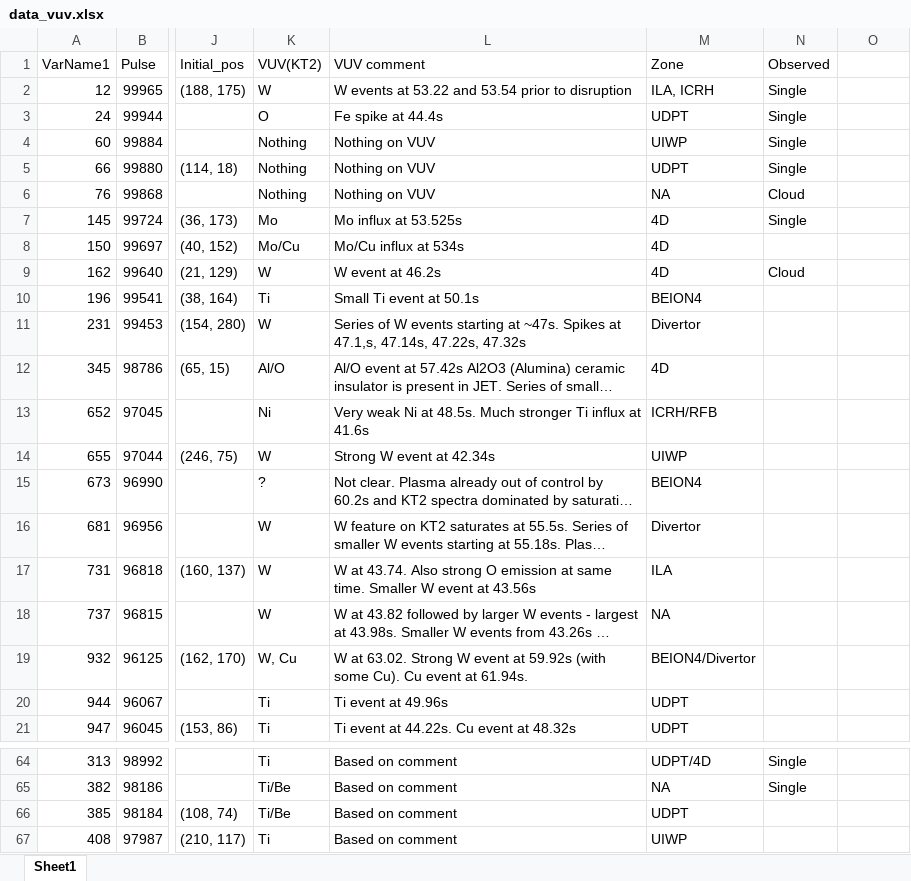
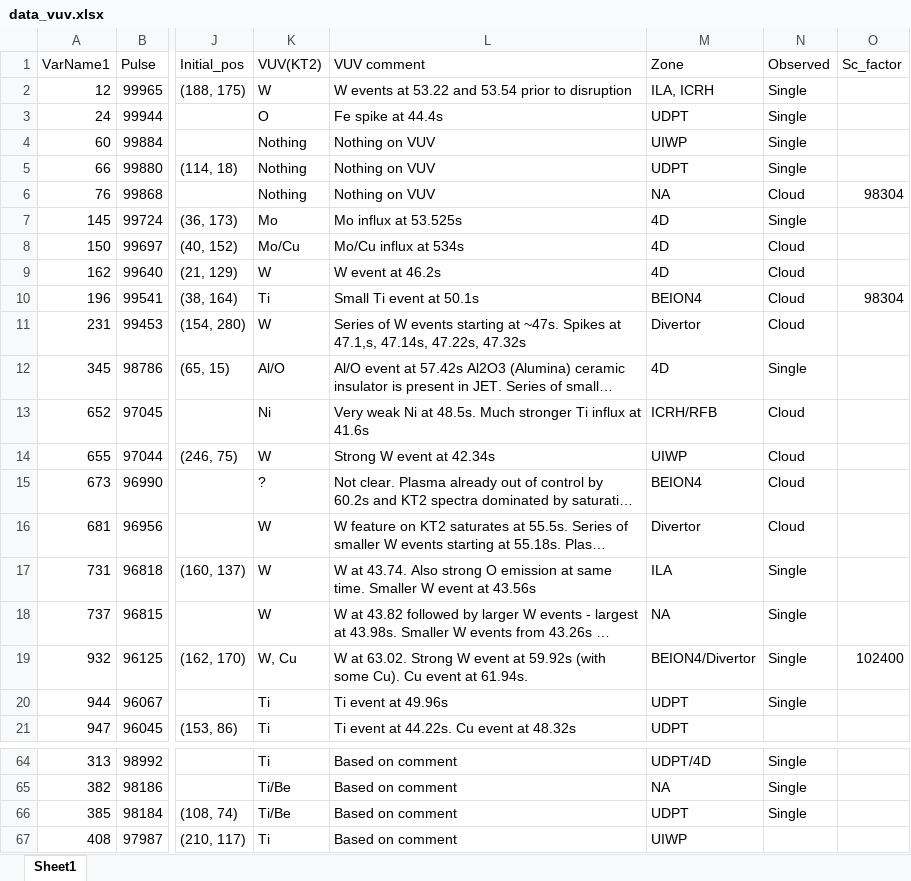
Before and after one commit to agganz/UFOs, an Excel workbook: data/data_vuv.xlsx, sheet Sheet1, drawn as a sheet; only a part is shown, gaps mark what is left out; long unchanged cells end in …; values as stored, in another font and other column widths than the file's, no borders; the diff covers the shown part only; the diff names each change by its address in the sheet, - before the commit and + after, or states it on an @@ line.

Commit message:
Added more details.

```diff
--- a/data/data_vuv.xlsx (sheet Sheet1)
+++ b/data/data_vuv.xlsx (sheet Sheet1)
-O1: (empty)
+O1: Sc_factor
-O6 (Sc_factor): (empty)
+O6 (Sc_factor): 98304
-N8 (Observed): (empty)
+N8 (Observed): Cloud
-N10:N11 (Observed): (empty)
+N10:N11 (Observed): Cloud
-O10 (Sc_factor): (empty)
+O10 (Sc_factor): 98304
-N12 (Observed): (empty)
+N12 (Observed): Single
-N13:N16 (Observed): (empty)
+N13:N16 (Observed): Cloud
-N17:N20 (Observed): (empty)
+N17:N20 (Observed): Single
-O19 (Sc_factor): (empty)
+O19 (Sc_factor): 102400
-N66 (Observed): (empty)
+N66 (Observed): Single
```
Also changed, not shown: 12 edited cells elsewhere in this sheet.
